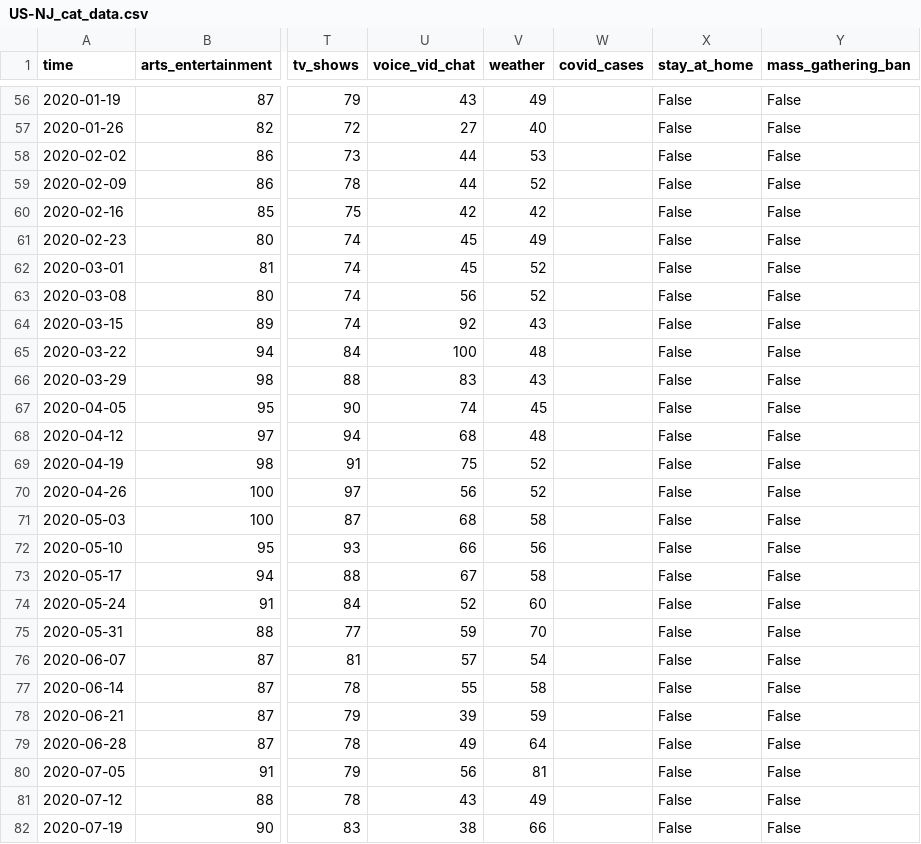
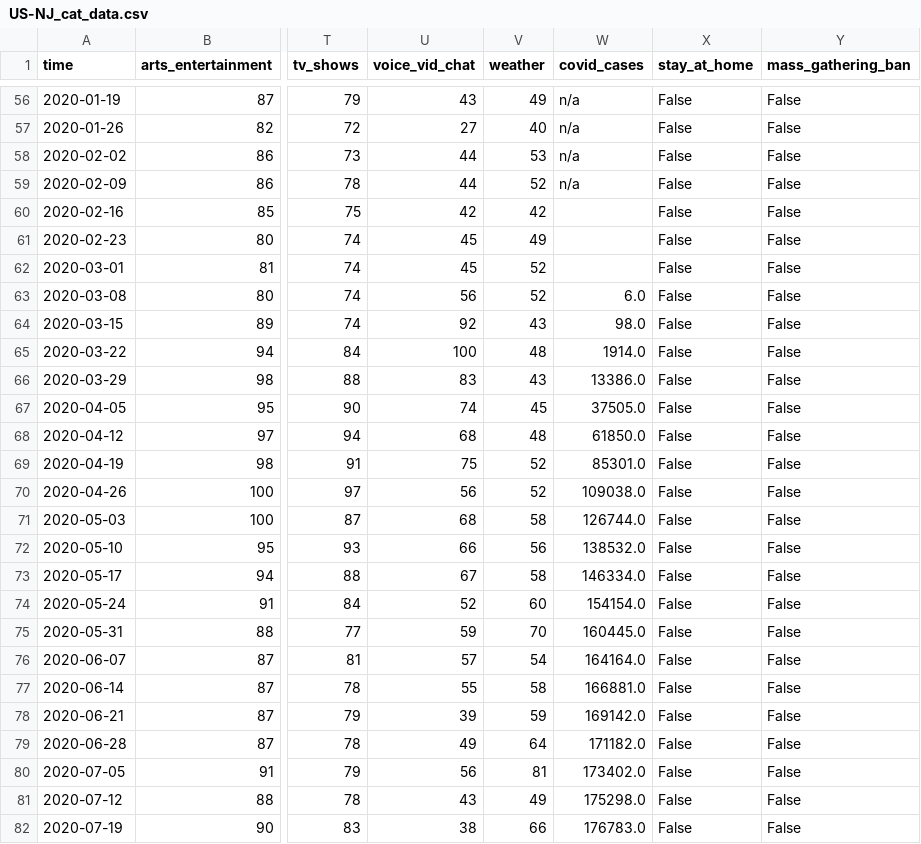
Before and after one commit to sarahDH615/google_trends_covid_project, a CSV file: sarah/google_trends/google_trends_csvs/state_csvs/US-NJ_cat_data.csv, drawn as a sheet; only a part is shown, gaps mark what is left out; the diff covers the shown part only; the diff names each change by its address in the sheet, - before the commit and + after, or states it on an @@ line.

```diff
--- a/sarah/google_trends/google_trends_csvs/state_csvs/US-NJ_cat_data.csv
+++ b/sarah/google_trends/google_trends_csvs/state_csvs/US-NJ_cat_data.csv
-W56:W59 (covid_cases): (empty)
+W56:W59 (covid_cases): n/a
-W63 (covid_cases): (empty)
+W63 (covid_cases): 6.0
-W64 (covid_cases): (empty)
+W64 (covid_cases): 98.0
-W65 (covid_cases): (empty)
+W65 (covid_cases): 1914.0
-W66 (covid_cases): (empty)
+W66 (covid_cases): 13386.0
-W67 (covid_cases): (empty)
+W67 (covid_cases): 37505.0
-W68 (covid_cases): (empty)
+W68 (covid_cases): 61850.0
-W69 (covid_cases): (empty)
+W69 (covid_cases): 85301.0
-W70 (covid_cases): (empty)
+W70 (covid_cases): 109038.0
-W71 (covid_cases): (empty)
+W71 (covid_cases): 126744.0
-W72 (covid_cases): (empty)
+W72 (covid_cases): 138532.0
-W73 (covid_cases): (empty)
+W73 (covid_cases): 146334.0
-W74 (covid_cases): (empty)
+W74 (covid_cases): 154154.0
-W75 (covid_cases): (empty)
+W75 (covid_cases): 160445.0
-W76 (covid_cases): (empty)
+W76 (covid_cases): 164164.0
-W77 (covid_cases): (empty)
+W77 (covid_cases): 166881.0
-W78 (covid_cases): (empty)
+W78 (covid_cases): 169142.0
-W79 (covid_cases): (empty)
+W79 (covid_cases): 171182.0
-W80 (covid_cases): (empty)
+W80 (covid_cases): 173402.0
-W81 (covid_cases): (empty)
+W81 (covid_cases): 175298.0
-W82 (covid_cases): (empty)
+W82 (covid_cases): 176783.0
```
Also changed, not shown: 76 edited cells elsewhere in this file, sarah/google_trends/google_trends_csvs/state_csvs/US-NC_cat_data.csv, sarah/google_trends/google_trends_csvs/state_csvs/US-NY_cat_data.csv, 7 other files.
